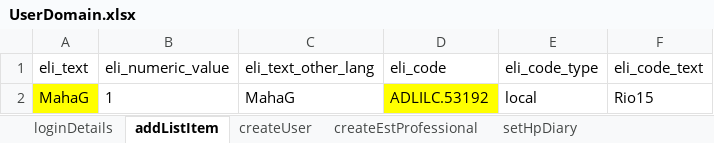
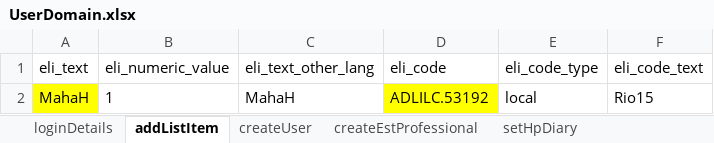
Before and after one commit to manojvyavahare27/DemoServerCellma4ClinicalAuto-, an Excel workbook: ExcelFiles/UserDomain.xlsx, sheet addListItem, drawn as a sheet; values as stored, in another font and other column widths than the file's, no borders; the diff names each change by its address in the sheet, - before the commit and + after, or states it on an @@ line.

Commit message:
push excel

```diff
--- a/ExcelFiles/UserDomain.xlsx (sheet addListItem)
+++ b/ExcelFiles/UserDomain.xlsx (sheet addListItem)
-A2 (eli_text): MahaG
+A2 (eli_text): MahaH
-C2 (eli_text_other_lang): MahaG
+C2 (eli_text_other_lang): MahaH
```
